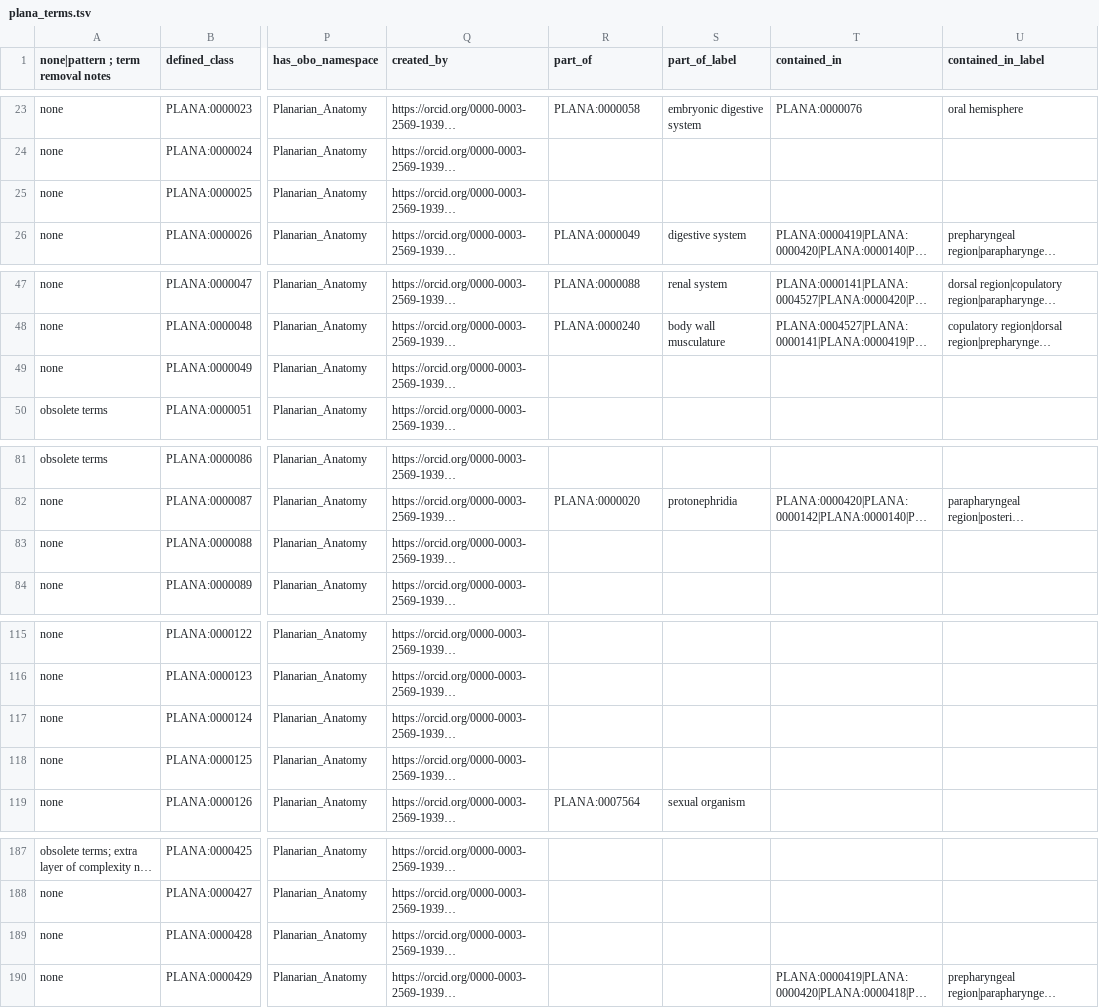
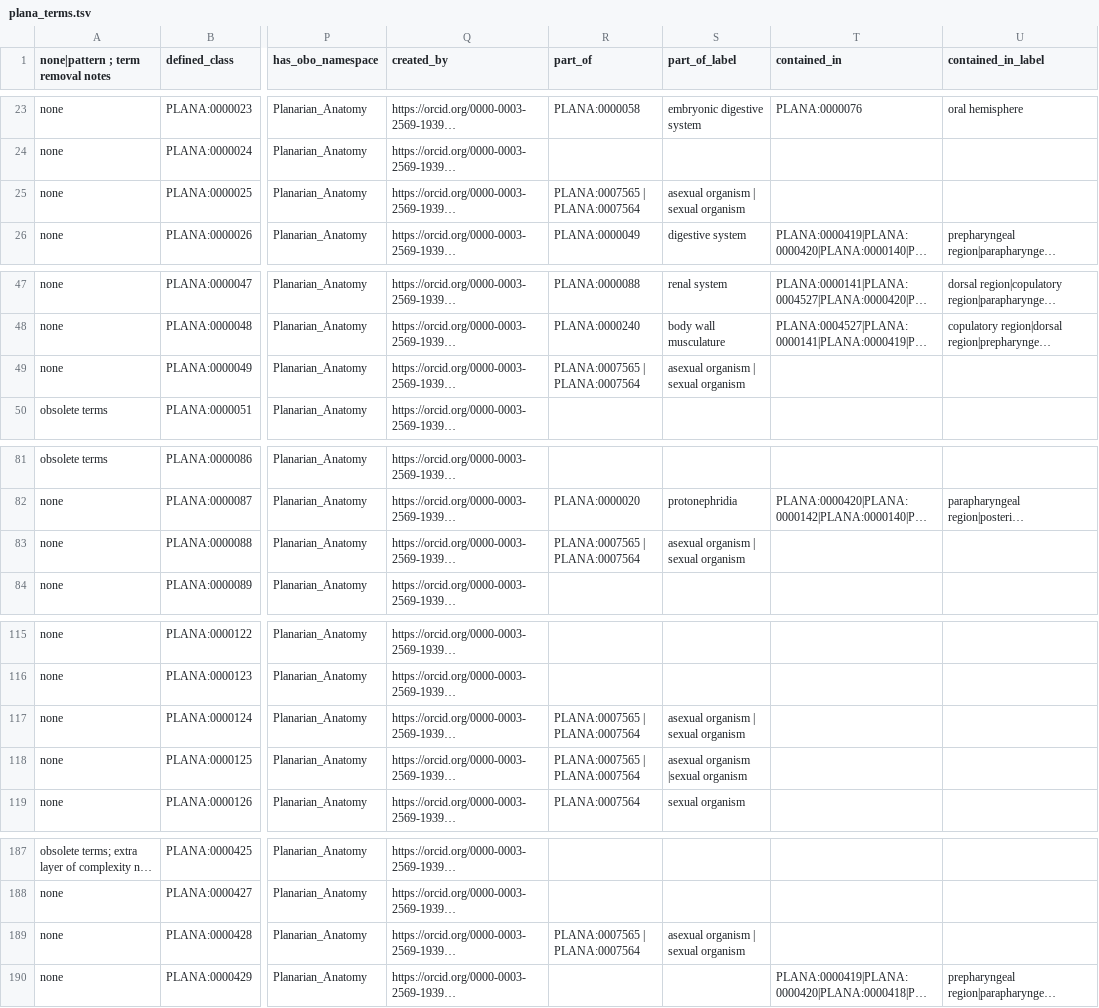
Before and after one commit to obophenotype/planaria-ontology, a TSV file: src/patterns/plana_terms.tsv, drawn as a sheet; only a part is shown, gaps mark what is left out; long unchanged cells end in …; the diff covers the shown part only; the diff names each change by its address in the sheet, - before the commit and + after, or states it on an @@ line.

```diff
--- a/src/patterns/plana_terms.tsv
+++ b/src/patterns/plana_terms.tsv
-R25 (part_of): (empty)
+R25 (part_of): PLANA:0007565 | PLANA:0007564
-S25 (part_of_label): (empty)
+S25 (part_of_label): asexual organism | sexual organism
-R49 (part_of): (empty)
+R49 (part_of): PLANA:0007565 | PLANA:0007564
-S49 (part_of_label): (empty)
+S49 (part_of_label): asexual organism | sexual organism
-R83 (part_of): (empty)
+R83 (part_of): PLANA:0007565 | PLANA:0007564
-S83 (part_of_label): (empty)
+S83 (part_of_label): asexual organism | sexual organism
-R117:R118 (part_of): (empty)
+R117:R118 (part_of): PLANA:0007565 | PLANA:0007564
-S117 (part_of_label): (empty)
+S117 (part_of_label): asexual organism | sexual organism
-S118 (part_of_label): (empty)
+S118 (part_of_label): asexual organism |sexual organism
-R189 (part_of): (empty)
+R189 (part_of): PLANA:0007565 | PLANA:0007564
-S189 (part_of_label): (empty)
+S189 (part_of_label): asexual organism | sexual organism
```
Also changed, not shown: 4 edited cells elsewhere in this file, plana.csv, src/ontology/plana.csv, 25 other files.
